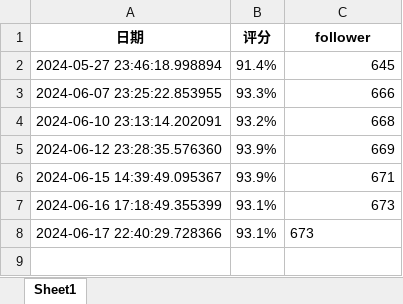
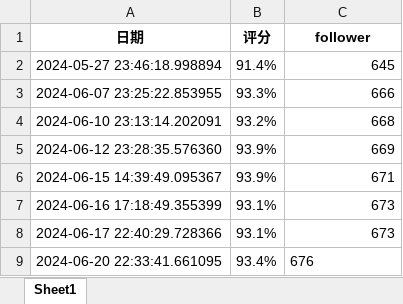
Before and after one commit to mg0324/XiaoGongJu, an Excel workbook: sport_data.xlsx, sheet Sheet1, drawn as a sheet; values as stored, in another font and other column widths than the file's, no borders; the diff names each change by its address in the sheet, - before the commit and + after, or states it on an @@ line.

```diff
--- a/sport_data.xlsx (sheet Sheet1)
+++ b/sport_data.xlsx (sheet Sheet1)
-C8 alignment: left
+C8 alignment: right
+row 9: 2024-06-20 22:33:41.661095 | 93.4% | 676
```
Also changed, not shown: 1 other file.
